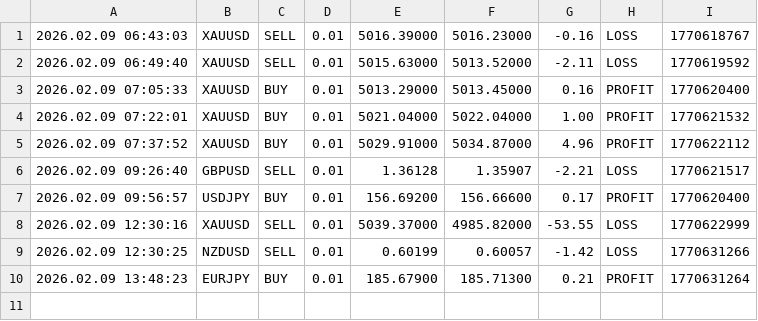
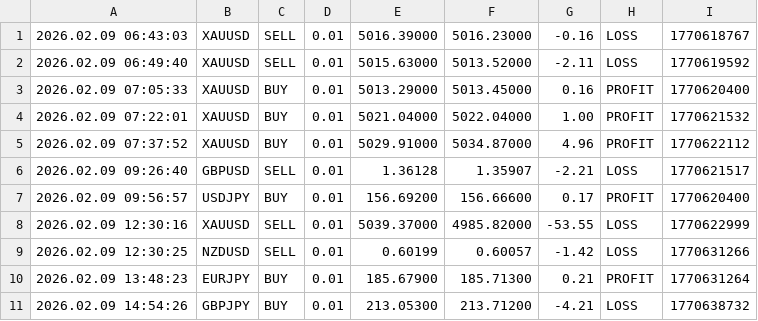
Before and after one commit to Monte-Ntuli/Sentinal-Dashboard, a CSV file: BEAN_TradeCloseLog.csv, drawn as a sheet.

Commit message:
Hourly Update: 2026/02/09 15:30:59,33

```diff
--- a/BEAN_TradeCloseLog.csv
+++ b/BEAN_TradeCloseLog.csv
@@ -10 +10,2 @@
 2026.02.09 13:48:23,EURJPY,BUY,0.01,185.67900,185.71300,0.21,PROFIT,1770631264
+2026.02.09 14:54:26,GBPJPY,BUY,0.01,213.05300,213.71200,-4.21,LOSS,1770638732
```
